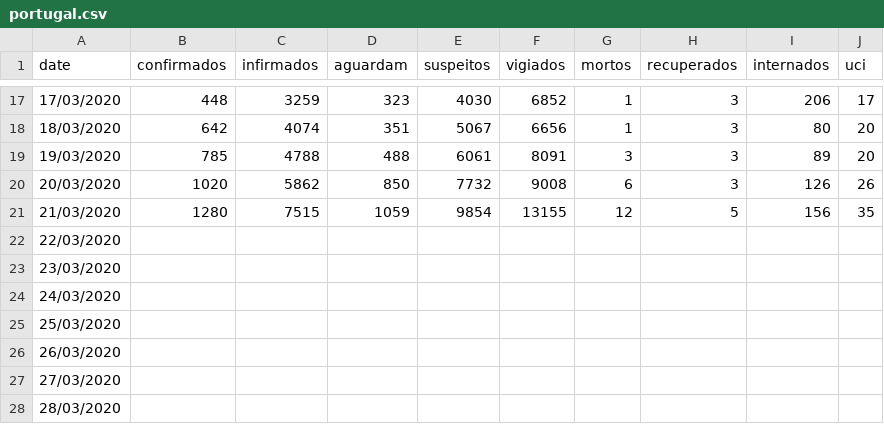
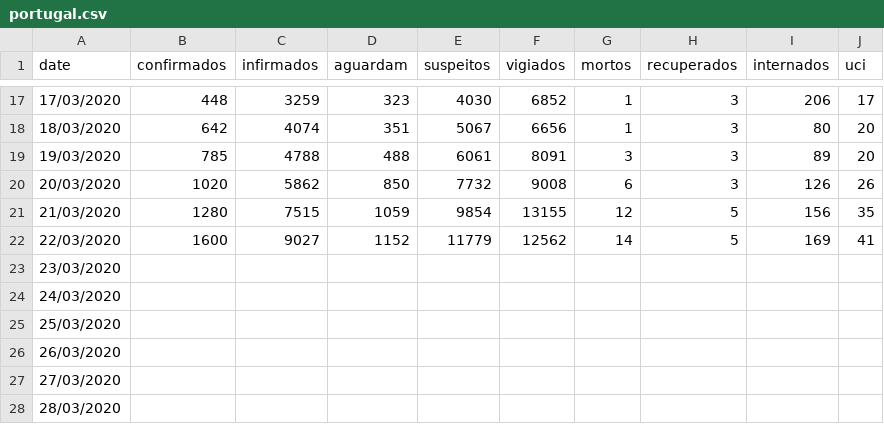
Before and after one commit to hugojpinto/covid19pt, a CSV file: portugal.csv, drawn as a sheet; only a part is shown, gaps mark what is left out.

Commit message:
Dados DGS 22 Mar

```diff
--- a/portugal.csv
+++ b/portugal.csv
@@ -21,3 +21,3 @@ date,confirmados,infirmados,aguardam,suspeitos,vigiados,mortos,recuperados,inter
 21/03/2020,1280,7515,1059,9854,13155,12,5,156,35
-22/03/2020,,,,,,,,,
+22/03/2020,1600,9027,1152,11779,12562,14,5,169,41
 23/03/2020,,,,,,,,,
```
